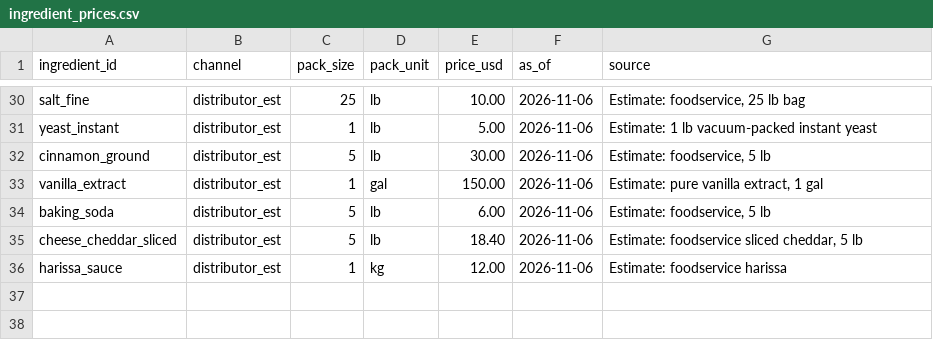
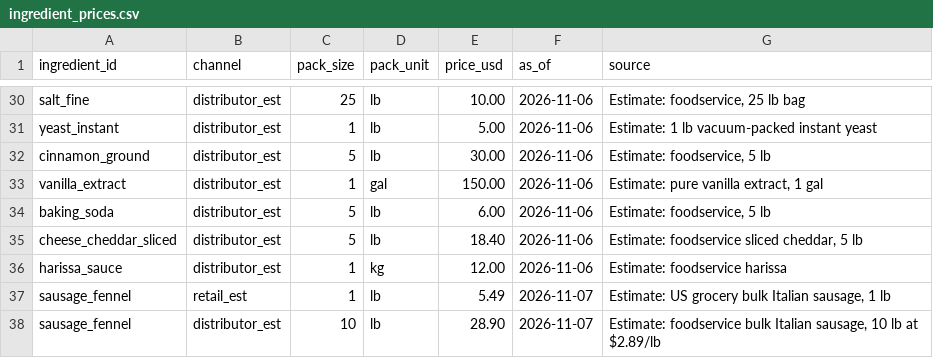
Before and after one commit to JPMCodes/BostonBakery, a CSV file: db/ingredient_prices.csv, drawn as a sheet; only a part is shown, gaps mark what is left out.

```diff
--- a/db/ingredient_prices.csv
+++ b/db/ingredient_prices.csv
@@ -36 +36,3 @@ cheese_cheddar_sliced,distributor_est,5,lb,18.40,2026-11-06,"Estimate: foodservi
 harissa_sauce,distributor_est,1,kg,12.00,2026-11-06,"Estimate: foodservice harissa"
+sausage_fennel,retail_est,1,lb,5.49,2026-11-07,"Estimate: US grocery bulk Italian sausage, 1 lb"
+sausage_fennel,distributor_est,10,lb,28.90,2026-11-07,"Estimate: foodservice bulk Italian sausage, 10 lb at $2.89/lb"
```
Also changed, not shown: db/ingredients.csv, 5 other files.
